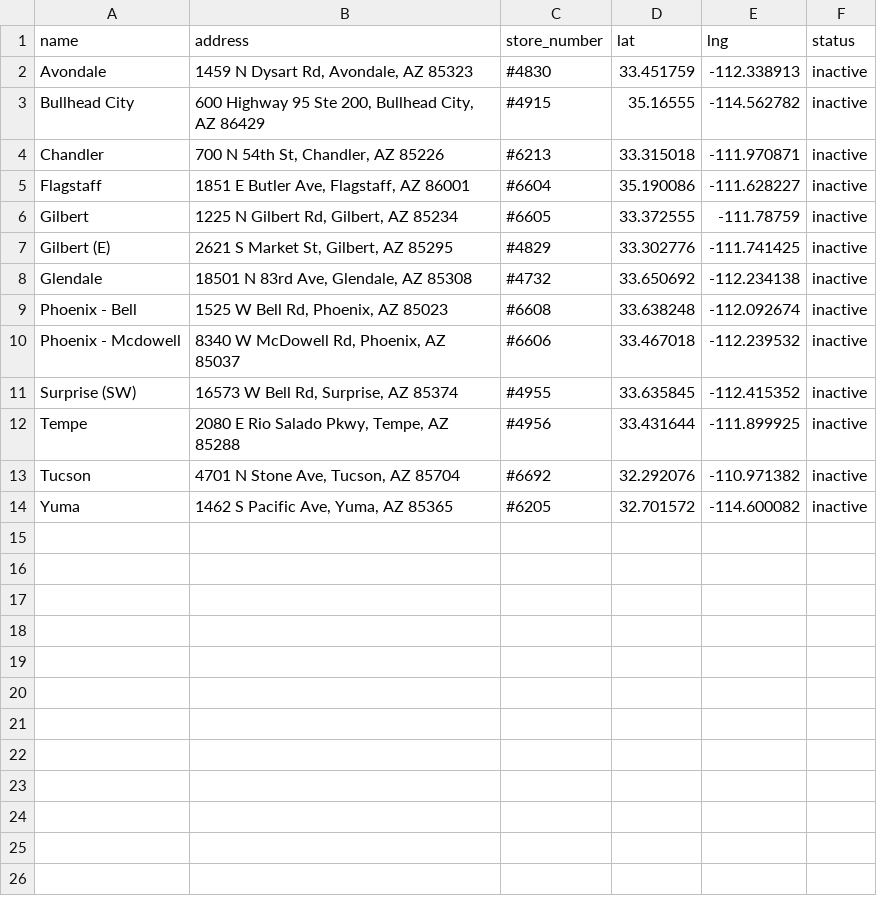
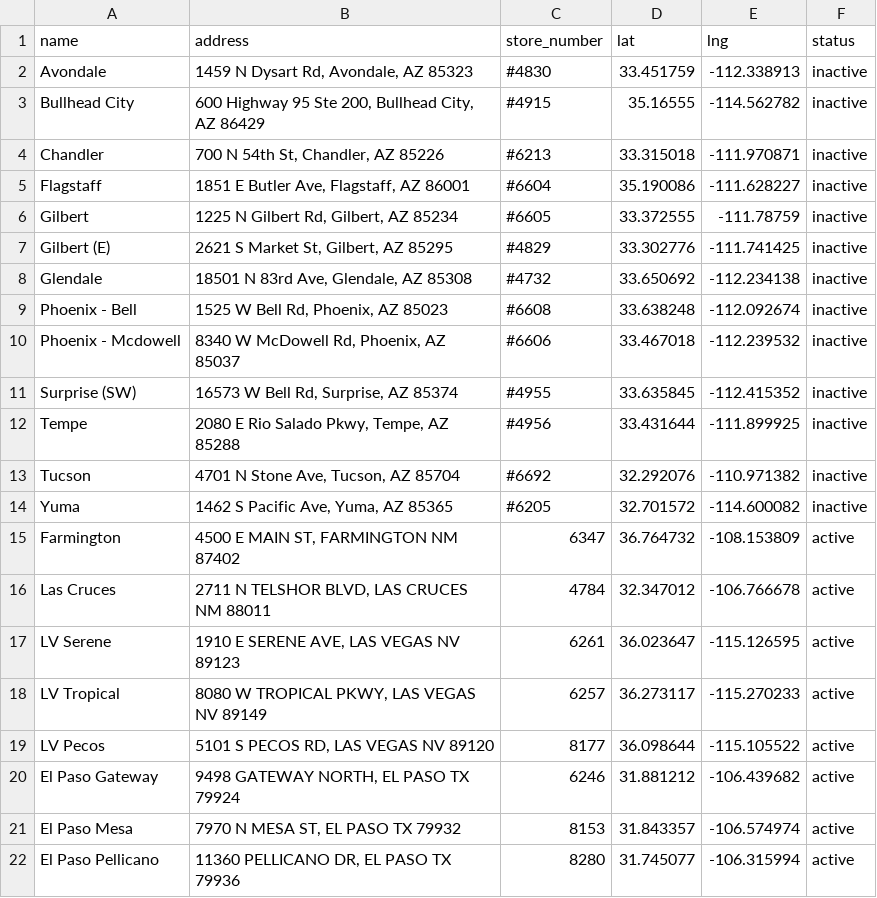
Before and after one commit to zproballer/costco_map, a CSV file: sams.csv, drawn as a sheet.

Commit message:
Update sams.csv

```diff
--- a/sams.csv
+++ b/sams.csv
@@ -14 +14,9 @@ Tucson,"4701 N Stone Ave, Tucson, AZ 85704",#6692,32.292076,-110.971382,inactive
 Yuma,"1462 S Pacific Ave, Yuma, AZ 85365",#6205,32.701572,-114.600082,inactive
+Farmington,"4500 E MAIN ST, FARMINGTON NM 87402",6347,36.764732,-108.153809,active
+Las Cruces,"2711 N TELSHOR BLVD, LAS CRUCES NM 88011",4784,32.347012,-106.766678,active
+LV Serene,"1910 E SERENE AVE, LAS VEGAS NV 89123",6261,36.023647,-115.126595,active
+LV Tropical,"8080 W TROPICAL PKWY, LAS VEGAS NV 89149",6257,36.273117,-115.270233,active
+LV Pecos,"5101 S PECOS RD, LAS VEGAS NV 89120",8177,36.098644,-115.105522,active
+El Paso Gateway,"9498 GATEWAY NORTH, EL PASO TX 79924",6246,31.881212,-106.439682,active
+El Paso Mesa,"7970 N MESA ST, EL PASO TX 79932",8153,31.843357,-106.574974,active
+El Paso Pellicano,"11360 PELLICANO DR, EL PASO TX 79936",8280,31.745077,-106.315994,active
```
